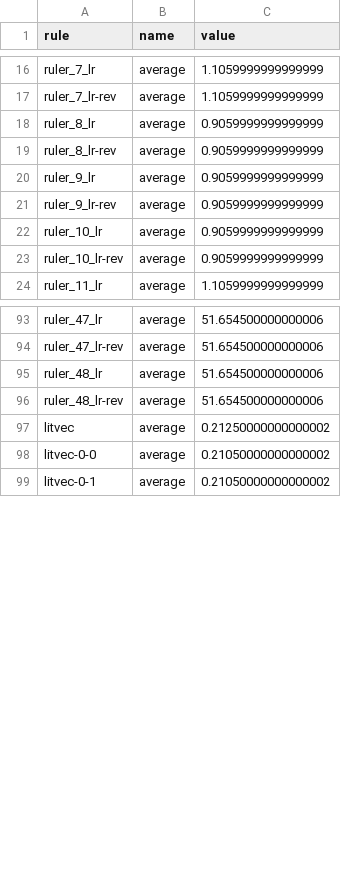
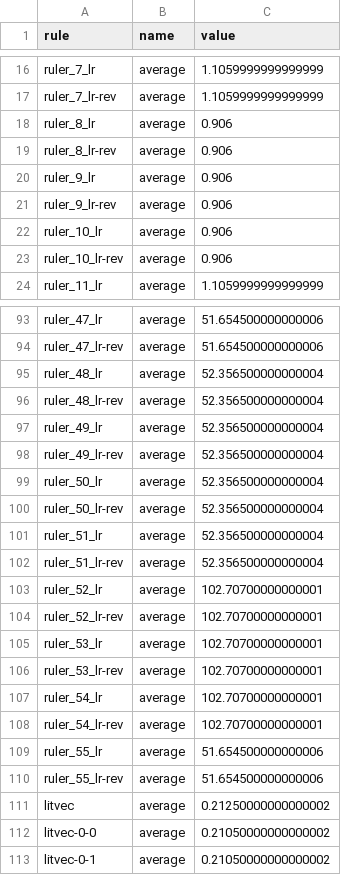
Before and after one commit to benginow/comp-gen, a CSV file: dios-lang/rule_distribution.csv, drawn as a sheet; only a part is shown, gaps mark what is left out; the diff covers the shown part only.

```diff
--- a/dios-lang/rule_distribution.csv
+++ b/dios-lang/rule_distribution.csv
@@ -17,8 +17,8 @@ ruler_7_lr,average,1.1059999999999999
 ruler_7_lr-rev,average,1.1059999999999999
-ruler_8_lr,average,0.9059999999999999
-ruler_8_lr-rev,average,0.9059999999999999
-ruler_9_lr,average,0.9059999999999999
-ruler_9_lr-rev,average,0.9059999999999999
-ruler_10_lr,average,0.9059999999999999
-ruler_10_lr-rev,average,0.9059999999999999
+ruler_8_lr,average,0.906
+ruler_8_lr-rev,average,0.906
+ruler_9_lr,average,0.906
+ruler_9_lr-rev,average,0.906
+ruler_10_lr,average,0.906
+ruler_10_lr-rev,average,0.906
 ruler_11_lr,average,1.1059999999999999
@@ -94,4 +94,18 @@ ruler_47_lr,average,51.654500000000006
 ruler_47_lr-rev,average,51.654500000000006
-ruler_48_lr,average,51.654500000000006
-ruler_48_lr-rev,average,51.654500000000006
+ruler_48_lr,average,52.356500000000004
+ruler_48_lr-rev,average,52.356500000000004
+ruler_49_lr,average,52.356500000000004
+ruler_49_lr-rev,average,52.356500000000004
+ruler_50_lr,average,52.356500000000004
+ruler_50_lr-rev,average,52.356500000000004
+ruler_51_lr,average,52.356500000000004
+ruler_51_lr-rev,average,52.356500000000004
+ruler_52_lr,average,102.70700000000001
+ruler_52_lr-rev,average,102.70700000000001
+ruler_53_lr,average,102.70700000000001
+ruler_53_lr-rev,average,102.70700000000001
+ruler_54_lr,average,102.70700000000001
+ruler_54_lr-rev,average,102.70700000000001
+ruler_55_lr,average,51.654500000000006
+ruler_55_lr-rev,average,51.654500000000006
 litvec,average,0.21250000000000002
```
Also changed, not shown: 14 added rows and 8 edited cells elsewhere in this file, 7 other files.
